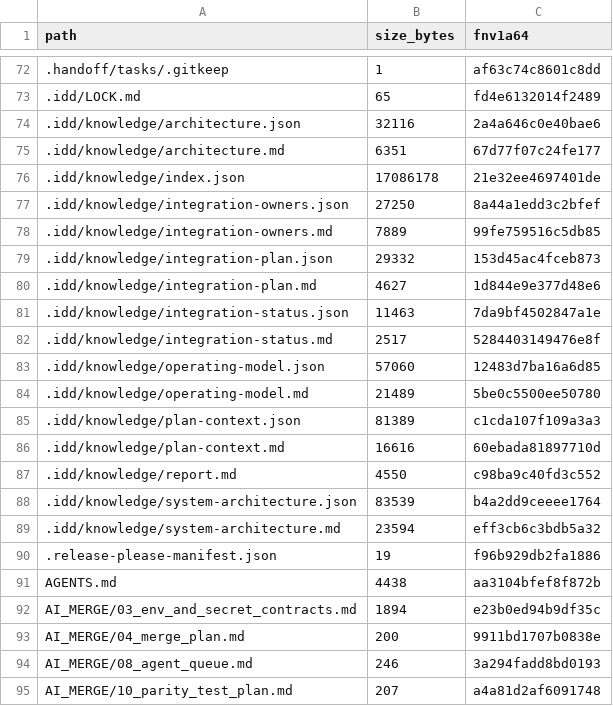
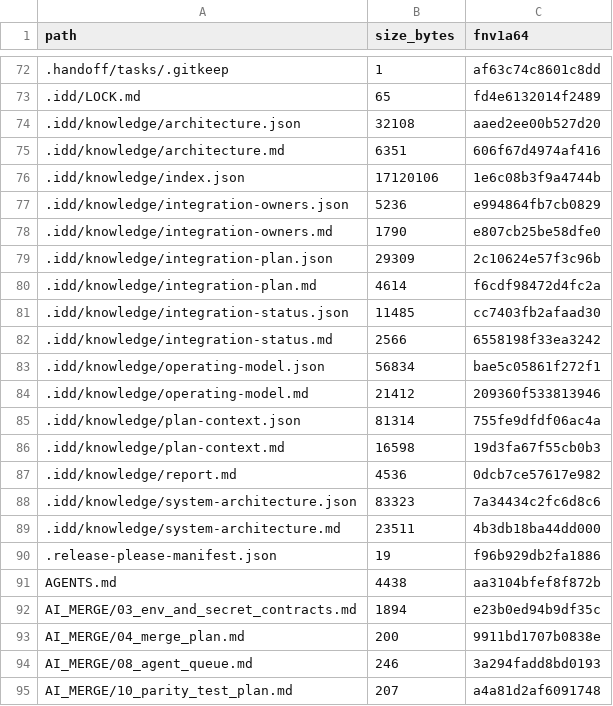
Before and after one commit to FlexNetOS/rusty-idd, a TSV file: .idd/MANIFEST.tsv, drawn as a sheet; only a part is shown, gaps mark what is left out; the diff covers the shown part only.

```diff
--- a/.idd/MANIFEST.tsv
+++ b/.idd/MANIFEST.tsv
@@ -73,18 +73,18 @@ path	size_bytes	fnv1a64
 .idd/LOCK.md	65	fd4e6132014f2489
-.idd/knowledge/architecture.json	32116	2a4a646c0e40bae6
-.idd/knowledge/architecture.md	6351	67d77f07c24fe177
-.idd/knowledge/index.json	17086178	21e32ee4697401de
-.idd/knowledge/integration-owners.json	27250	8a44a1edd3c2bfef
-.idd/knowledge/integration-owners.md	7889	99fe759516c5db85
-.idd/knowledge/integration-plan.json	29332	153d45ac4fceb873
-.idd/knowledge/integration-plan.md	4627	1d844e9e377d48e6
-.idd/knowledge/integration-status.json	11463	7da9bf4502847a1e
-.idd/knowledge/integration-status.md	2517	5284403149476e8f
-.idd/knowledge/operating-model.json	57060	12483d7ba16a6d85
-.idd/knowledge/operating-model.md	21489	5be0c5500ee50780
-.idd/knowledge/plan-context.json	81389	c1cda107f109a3a3
-.idd/knowledge/plan-context.md	16616	60ebada81897710d
-.idd/knowledge/report.md	4550	c98ba9c40fd3c552
-.idd/knowledge/system-architecture.json	83539	b4a2dd9ceeee1764
-.idd/knowledge/system-architecture.md	23594	eff3cb6c3bdb5a32
+.idd/knowledge/architecture.json	32108	aaed2ee00b527d20
+.idd/knowledge/architecture.md	6351	606f67d4974af416
+.idd/knowledge/index.json	17120106	1e6c08b3f9a4744b
+.idd/knowledge/integration-owners.json	5236	e994864fb7cb0829
+.idd/knowledge/integration-owners.md	1790	e807cb25be58dfe0
+.idd/knowledge/integration-plan.json	29309	2c10624e57f3c96b
+.idd/knowledge/integration-plan.md	4614	f6cdf98472d4fc2a
+.idd/knowledge/integration-status.json	11485	cc7403fb2afaad30
+.idd/knowledge/integration-status.md	2566	6558198f33ea3242
+.idd/knowledge/operating-model.json	56834	bae5c05861f272f1
+.idd/knowledge/operating-model.md	21412	209360f533813946
+.idd/knowledge/plan-context.json	81314	755fe9dfdf06ac4a
+.idd/knowledge/plan-context.md	16598	19d3fa67f55cb0b3
+.idd/knowledge/report.md	4536	0dcb7ce57617e982
+.idd/knowledge/system-architecture.json	83323	7a34434c2fc6d8c6
+.idd/knowledge/system-architecture.md	23511	4b3db18ba44dd000
 .release-please-manifest.json	19	f96b929db2fa1886
```
Also changed, not shown: 6 added rows and 12 edited cells elsewhere in this file, 28 other files.
